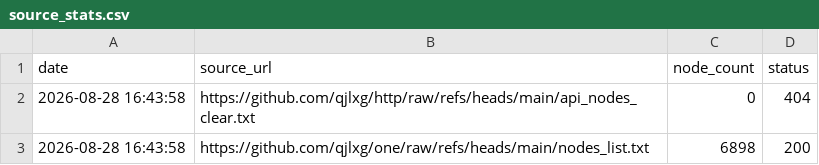
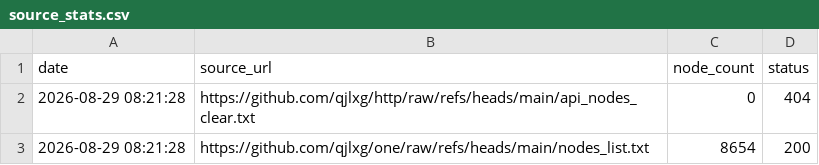
Before and after one commit to qjlxg/one, a CSV file: source_stats.csv, drawn as a sheet.

```diff
--- a/source_stats.csv
+++ b/source_stats.csv
@@ -1,3 +1,3 @@
 date,source_url,node_count,status
-2026-08-28 16:43:58,https://github.com/qjlxg/http/raw/refs/heads/main/api_nodes_clear.txt,0,404
-2026-08-28 16:43:58,https://github.com/qjlxg/one/raw/refs/heads/main/nodes_list.txt,6898,200
+2026-08-29 08:21:28,https://github.com/qjlxg/http/raw/refs/heads/main/api_nodes_clear.txt,0,404
+2026-08-29 08:21:28,https://github.com/qjlxg/one/raw/refs/heads/main/nodes_list.txt,8654,200
```
Also changed, not shown: 1 other file.
